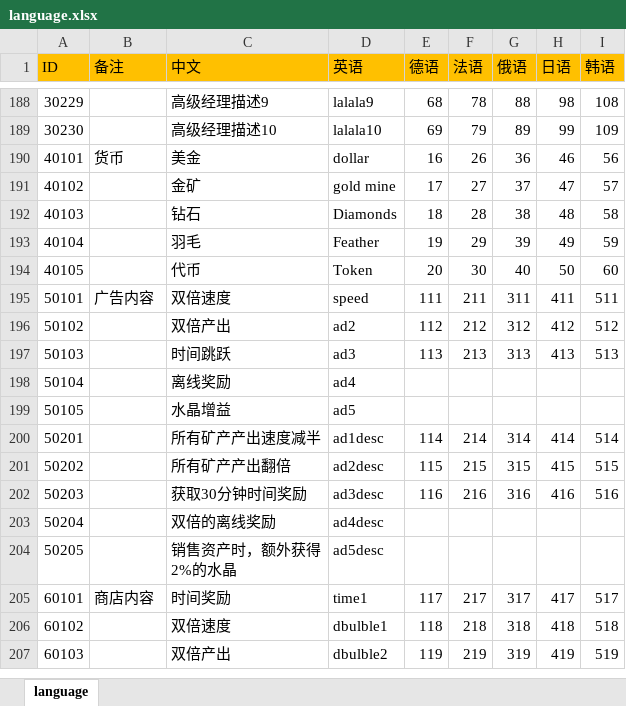
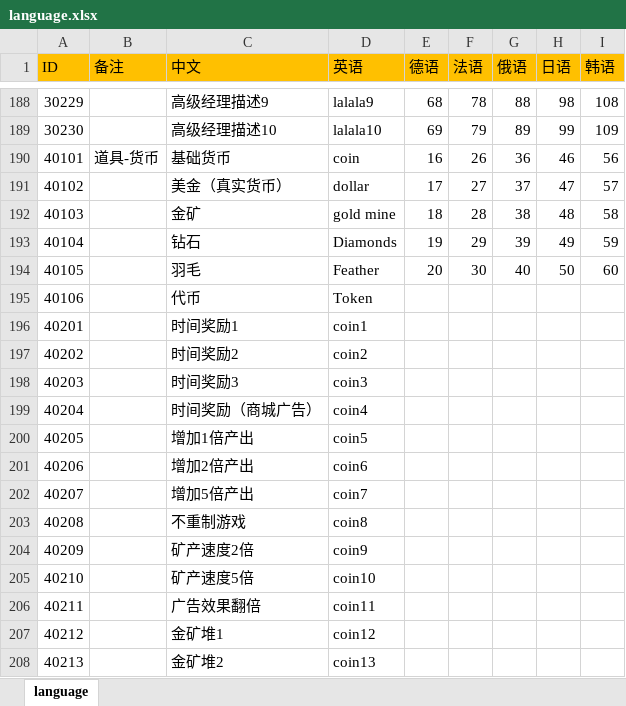
Before and after one commit to maziliang-code/RippleMinerTycoon, an Excel workbook: excel/language.xlsx, sheet language, drawn as a sheet; only a part is shown, gaps mark what is left out; the shorter side is filled out with more unchanged rows; values as stored, in another font and other column widths than the file's, no borders; conditional formats not drawn; the diff covers the shown part only; the diff names each change by its address in the sheet, - before the commit and + after, or states it on an @@ line.

```diff
--- a/excel/language.xlsx (sheet language)
+++ b/excel/language.xlsx (sheet language)
-B190 (备注): 货币
+B190 (备注): 道具-货币
-C190 (中文): 美金
+C190 (中文): 基础货币
-D190 (英语): dollar
+D190 (英语): coin
-C191 (中文): 金矿
+C191 (中文): 美金（真实货币）
-D191 (英语): gold mine
+D191 (英语): dollar
-C192 (中文): 钻石
+C192 (中文): 金矿
-D192 (英语): Diamonds
+D192 (英语): gold mine
-C193 (中文): 羽毛
+C193 (中文): 钻石
-D193 (英语): Feather
+D193 (英语): Diamonds
-C194 (中文): 代币
+C194 (中文): 羽毛
-D194 (英语): Token
+D194 (英语): Feather
+row 195: 40106 |  | 代币 | Token
+row 196: 40201 |  | 时间奖励1 | coin1
+row 197: 40202 |  | 时间奖励2 | coin2
+row 198: 40203 |  | 时间奖励3 | coin3
+row 199: 40204 |  | 时间奖励（商城广告） | coin4
+row 200: 40205 |  | 增加1倍产出 | coin5
+row 201: 40206 |  | 增加2倍产出 | coin6
+row 202: 40207 |  | 增加5倍产出 | coin7
+row 203: 40208 |  | 不重制游戏 | coin8
+row 204: 40209 |  | 矿产速度2倍 | coin9
+row 205: 40210 |  | 矿产速度5倍 | coin10
+row 206: 40211 |  | 广告效果翻倍 | coin11
+row 207: 40212 |  | 金矿堆1 | coin12
+row 208: 40213 |  | 金矿堆2 | coin13
```
Also changed, not shown: 37 added rows elsewhere in this sheet, excel/advertisement.xlsx, excel/develop.xlsx, 6 other files.
